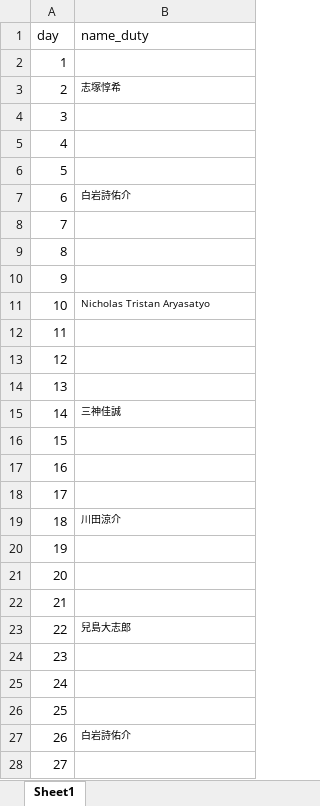
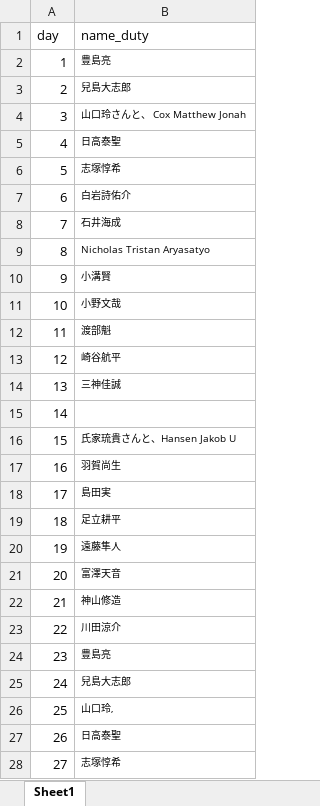
Before and after one commit to ryopper/Dutybot, an Excel workbook: 楓Duty.xlsx, sheet Sheet1, drawn as a sheet; only a part is shown; values as stored, in another font and other column widths than the file's, no borders; the diff covers the shown part only; the diff names each change by its address in the sheet, - before the commit and + after, or states it on an @@ line.

Commit message:
Add files via upload

```diff
--- a/楓Duty.xlsx (sheet Sheet1)
+++ b/楓Duty.xlsx (sheet Sheet1)
-B2 (name_duty): (empty)
+B2 (name_duty): 豊島亮
-B3 (name_duty): 志塚惇希
+B3 (name_duty): 兒島大志郎
-B4 (name_duty): (empty)
+B4 (name_duty): 山口玲さんと、 Cox Matthew Jonah
-B5 (name_duty): (empty)
+B5 (name_duty): 日高泰聖
-B6 (name_duty): (empty)
+B6 (name_duty): 志塚惇希
-B8 (name_duty): (empty)
+B8 (name_duty): 石井海成
-B9 (name_duty): (empty)
+B9 (name_duty): Nicholas Tristan Aryasatyo
-B10 (name_duty): (empty)
+B10 (name_duty): 小溝賢
-B11 (name_duty): Nicholas Tristan Aryasatyo
+B11 (name_duty): 小野文哉
-B12 (name_duty): (empty)
+B12 (name_duty): 渡部魁
-B13 (name_duty): (empty)
+B13 (name_duty): 崎谷航平
-B14 (name_duty): (empty)
+B14 (name_duty): 三神佳誠
-B15 (name_duty): 三神佳誠
+B15 (name_duty): (empty)
-B16 (name_duty): (empty)
+B16 (name_duty): 氏家琉貴さんと、Hansen Jakob U
-B17 (name_duty): (empty)
+B17 (name_duty): 羽賀尚生
-B18 (name_duty): (empty)
+B18 (name_duty): 島田実
-B19 (name_duty): 川田涼介
+B19 (name_duty): 足立耕平
-B20 (name_duty): (empty)
+B20 (name_duty): 遠藤隼人
-B21 (name_duty): (empty)
+B21 (name_duty): 富澤天音
-B22 (name_duty): (empty)
+B22 (name_duty): 神山修造
-B23 (name_duty): 兒島大志郎
+B23 (name_duty): 川田涼介
-B24 (name_duty): (empty)
+B24 (name_duty): 豊島亮
-B25 (name_duty): (empty)
+B25 (name_duty): 兒島大志郎
-B26 (name_duty): (empty)
+B26 (name_duty): 山口玲,
-B27 (name_duty): 白岩詩佑介
+B27 (name_duty): 日高泰聖
-B28 (name_duty): (empty)
+B28 (name_duty): 志塚惇希
```
Also changed, not shown: 3 edited cells elsewhere in this sheet.
